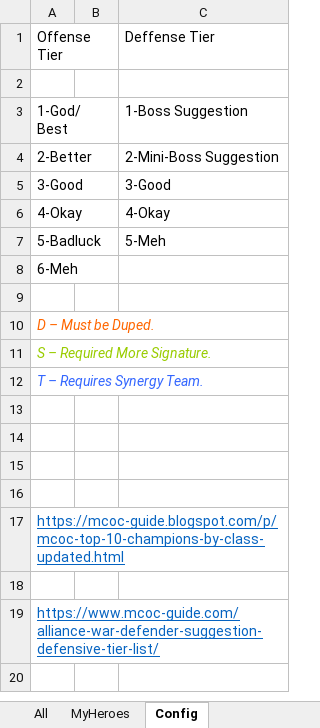
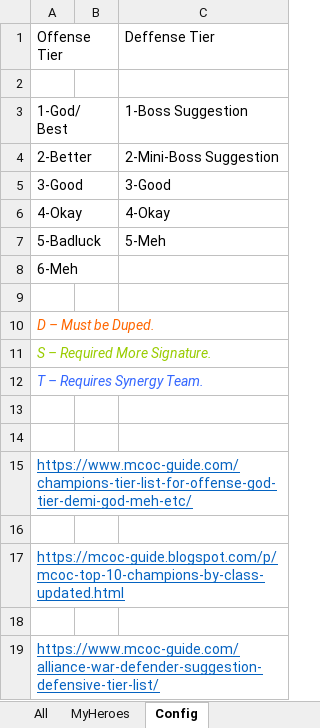
Before and after one commit to NandoRunner/mcoc-webapi, an Excel workbook: Resource/Mcoc.xlsx, sheet Config, drawn as a sheet; values as stored, in another font and other column widths than the file's, no borders; table styles not drawn; the diff names each change by its address in the sheet, - before the commit and + after, or states it on an @@ line.

```diff
--- a/Resource/Mcoc.xlsx (sheet Config)
+++ b/Resource/Mcoc.xlsx (sheet Config)
-A15: (empty)
+A15: https://www.mcoc-guide.com/champions-tier-list-for-offense-god-tier-demi-god-meh-etc/
```
Also changed, not shown: sheet MyHeroes, 4 other files.
